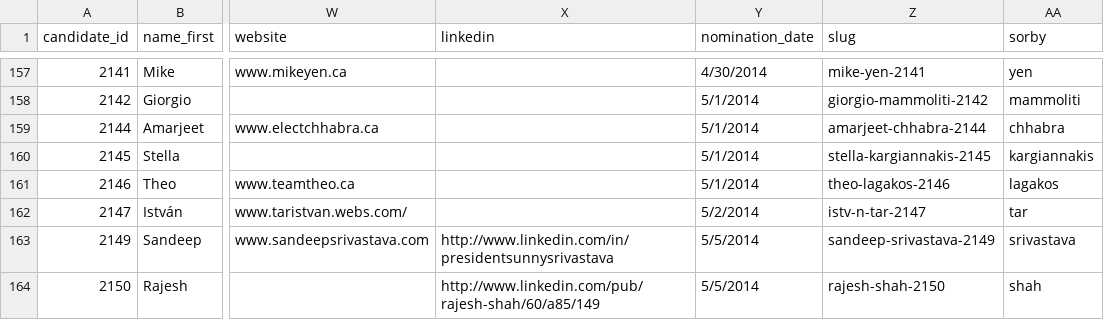
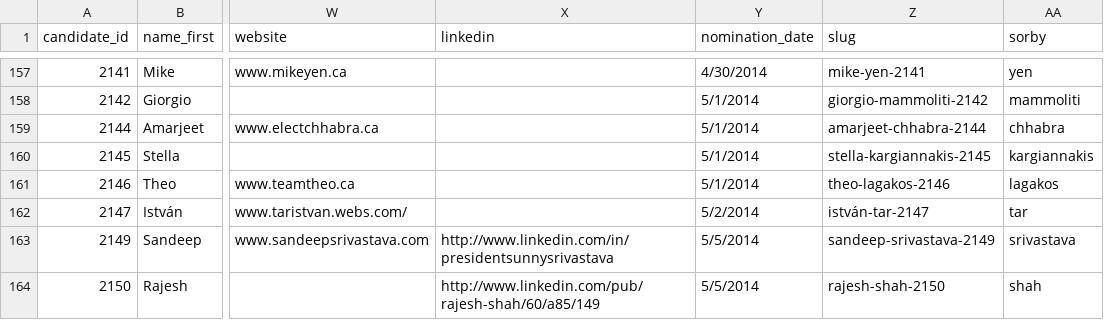
Before and after one commit to phillipadsmith/everycandidate.org, a CSV file: _data/toronto_council.csv, drawn as a sheet; only a part is shown, gaps mark what is left out; the diff covers the shown part only; the diff names each change by its address in the sheet, - before the commit and + after, or states it on an @@ line.

Commit message:
Data update

```diff
--- a/_data/toronto_council.csv
+++ b/_data/toronto_council.csv
-Z162 (slug): istv-n-tar-2147
+Z162 (slug): istván-tar-2147
```
Also changed, not shown: 7 edited cells elsewhere in this file.
